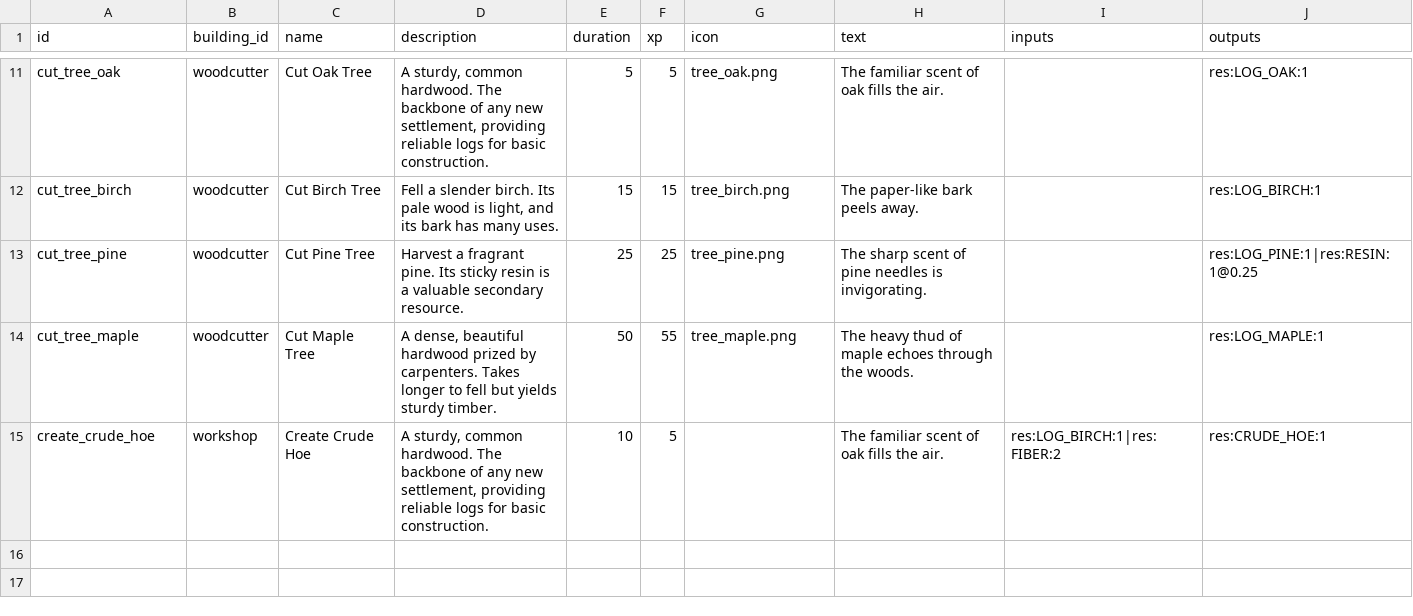
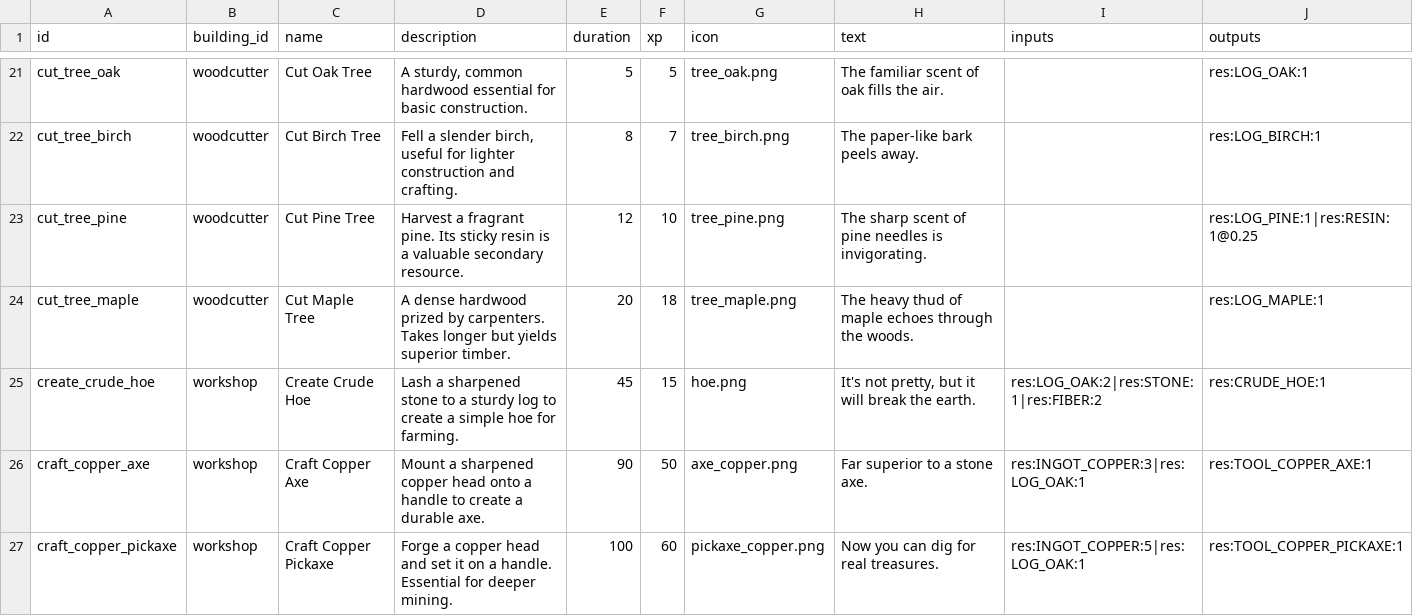
Before and after one commit to x3ak/Emberhill, a CSV file: gamedata/processes.csv, drawn as a sheet; only a part is shown, gaps mark what is left out; the diff covers the shown part only.

Commit message:
chore: some more icons

```diff
--- a/gamedata/processes.csv
+++ b/gamedata/processes.csv
@@ -11,5 +21,7 @@ id,building_id,name,description,duration,xp,icon,text,inputs,outputs
-"cut_tree_oak","woodcutter","Cut Oak Tree","A sturdy, common hardwood. The backbone of any new settlement, providing reliable logs for basic construction.","5","5","tree_oak.png","The familiar scent of oak fills the air.","",res:LOG_OAK:1
-"cut_tree_birch","woodcutter","Cut Birch Tree","Fell a slender birch. Its pale wood is light, and its bark has many uses.","15","15","tree_birch.png","The paper-like bark peels away.","","res:LOG_BIRCH:1"
-"cut_tree_pine","woodcutter","Cut Pine Tree","Harvest a fragrant pine. Its sticky resin is a valuable secondary resource.","25","25","tree_pine.png","The sharp scent of pine needles is invigorating.","","res:LOG_PINE:1|res:RESIN:1@0.25"
-"cut_tree_maple","woodcutter","Cut Maple Tree","A dense, beautiful hardwood prized by carpenters. Takes longer to fell but yields sturdy timber.","50","55","tree_maple.png","The heavy thud of maple echoes through the woods.","","res:LOG_MAPLE:1"
-"create_crude_hoe","workshop","Create Crude Hoe","A sturdy, common hardwood. The backbone of any new settlement, providing reliable logs for basic construction.","10","5","","The familiar scent of oak fills the air.","res:LOG_BIRCH:1|res:FIBER:2","res:CRUDE_HOE:1"
+"cut_tree_oak","woodcutter","Cut Oak Tree","A sturdy, common hardwood essential for basic construction.","5","5","tree_oak.png","The familiar scent of oak fills the air.","","res:LOG_OAK:1"
+"cut_tree_birch","woodcutter","Cut Birch Tree","Fell a slender birch, useful for lighter construction and crafting.","8","7","tree_birch.png","The paper-like bark peels away.","","res:LOG_BIRCH:1"
+"cut_tree_pine","woodcutter","Cut Pine Tree","Harvest a fragrant pine. Its sticky resin is a valuable secondary resource.","12","10","tree_pine.png","The sharp scent of pine needles is invigorating.","","res:LOG_PINE:1|res:RESIN:1@0.25"
+"cut_tree_maple","woodcutter","Cut Maple Tree","A dense hardwood prized by carpenters. Takes longer but yields superior timber.","20","18","tree_maple.png","The heavy thud of maple echoes through the woods.","","res:LOG_MAPLE:1"
+"create_crude_hoe","workshop","Create Crude Hoe","Lash a sharpened stone to a sturdy log to create a simple hoe for farming.","45","15","hoe.png","It's not pretty, but it will break the earth.","res:LOG_OAK:2|res:STONE:1|res:FIBER:2","res:CRUDE_HOE:1"
+"craft_copper_axe","workshop","Craft Copper Axe","Mount a sharpened copper head onto a handle to create a durable axe.","90","50","axe_copper.png","Far superior to a stone axe.","res:INGOT_COPPER:3|res:LOG_OAK:1","res:TOOL_COPPER_AXE:1"
+"craft_copper_pickaxe","workshop","Craft Copper Pickaxe","Forge a copper head and set it on a handle. Essential for deeper mining.","100","60","pickaxe_copper.png","Now you can dig for real treasures.","res:INGOT_COPPER:5|res:LOG_OAK:1","res:TOOL_COPPER_PICKAXE:1"
```
Also changed, not shown: 11 added rows, 1 removed row and 26 edited cells elsewhere in this file, gamedata/progression.csv, gamedata/resources.csv, 40 other files.
